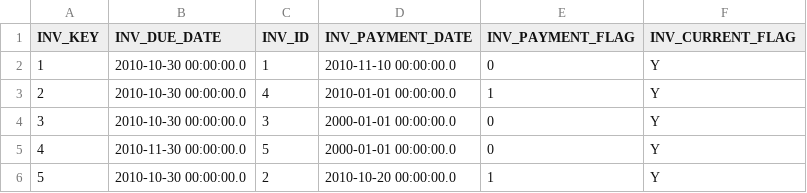
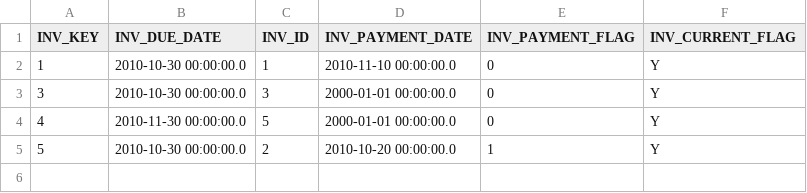
Before and after one commit to antoninkrotky/dirigent, a CSV file: dirigent-test/results/SCD/expected/d_invoice2Expected.csv, drawn as a sheet.

Commit message:
Delete SCD1 and SCD2 tests updated

```diff
--- a/dirigent-test/results/SCD/expected/d_invoice2Expected.csv
+++ b/dirigent-test/results/SCD/expected/d_invoice2Expected.csv
@@ -2,3 +2,2 @@
 "1","2010-10-30 00:00:00.0","1","2010-11-10 00:00:00.0","0","Y",
-"2","2010-10-30 00:00:00.0","4","2010-01-01 00:00:00.0","1","Y",
 "3","2010-10-30 00:00:00.0","3","2000-01-01 00:00:00.0","0","Y",
```
Also changed, not shown: dirigent-test/results/SCD/expected/d_customer2Expected.csv, dirigent-test/results/SCD/expected/d_product2Expected.csv, 1 other file.
